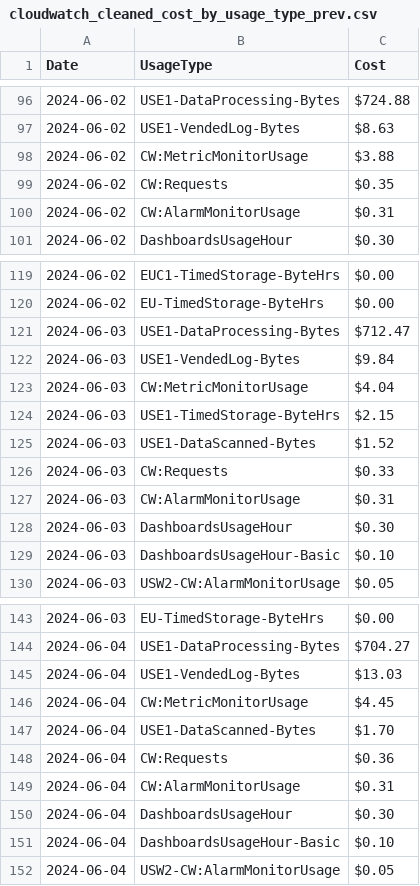
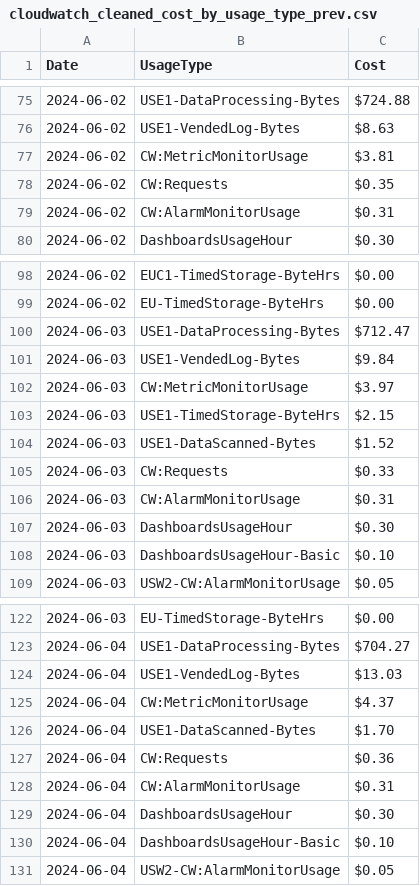
Before and after one commit to bdbrink/AWS_Cost_Breakdown, a CSV file: compare/previous_results/cloudwatch_cleaned_cost_by_usage_type_prev.csv, drawn as a sheet; only a part is shown, gaps mark what is left out; the diff covers the shown part only.

```diff
--- a/compare/previous_results/cloudwatch_cleaned_cost_by_usage_type_prev.csv
+++ b/compare/previous_results/cloudwatch_cleaned_cost_by_usage_type_prev.csv
@@ -97,3 +76,3 @@ Date,UsageType,Cost
 2024-06-02,USE1-VendedLog-Bytes,$8.63
-2024-06-02,CW:MetricMonitorUsage,$3.88
+2024-06-02,CW:MetricMonitorUsage,$3.81
 2024-06-02,CW:Requests,$0.35
@@ -122,3 +101,3 @@ Date,UsageType,Cost
 2024-06-03,USE1-VendedLog-Bytes,$9.84
-2024-06-03,CW:MetricMonitorUsage,$4.04
+2024-06-03,CW:MetricMonitorUsage,$3.97
 2024-06-03,USE1-TimedStorage-ByteHrs,$2.15
@@ -145,3 +124,3 @@ Date,UsageType,Cost
 2024-06-04,USE1-VendedLog-Bytes,$13.03
-2024-06-04,CW:MetricMonitorUsage,$4.45
+2024-06-04,CW:MetricMonitorUsage,$4.37
 2024-06-04,USE1-DataScanned-Bytes,$1.70
```
Also changed, not shown: 25 added rows, 21 removed rows and 2 edited cells elsewhere in this file.
